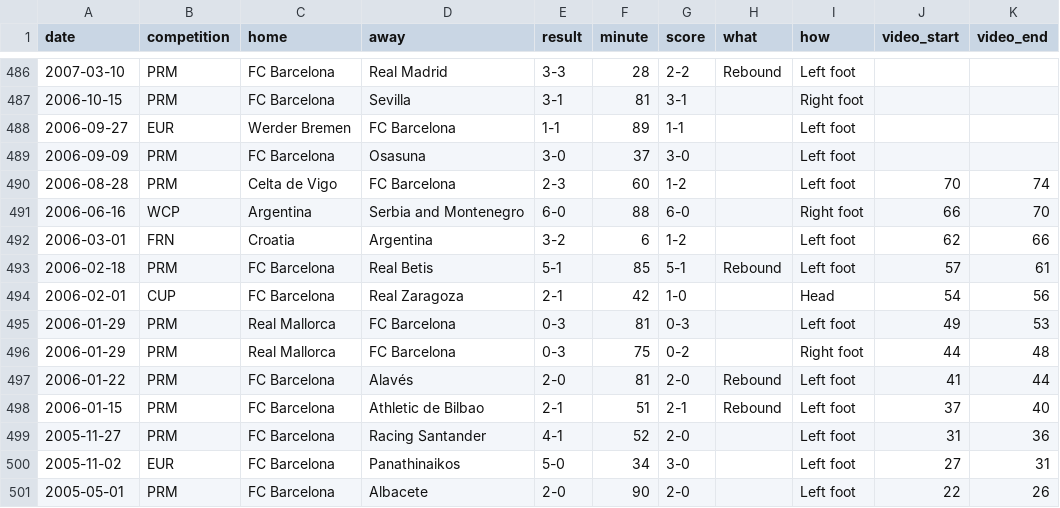
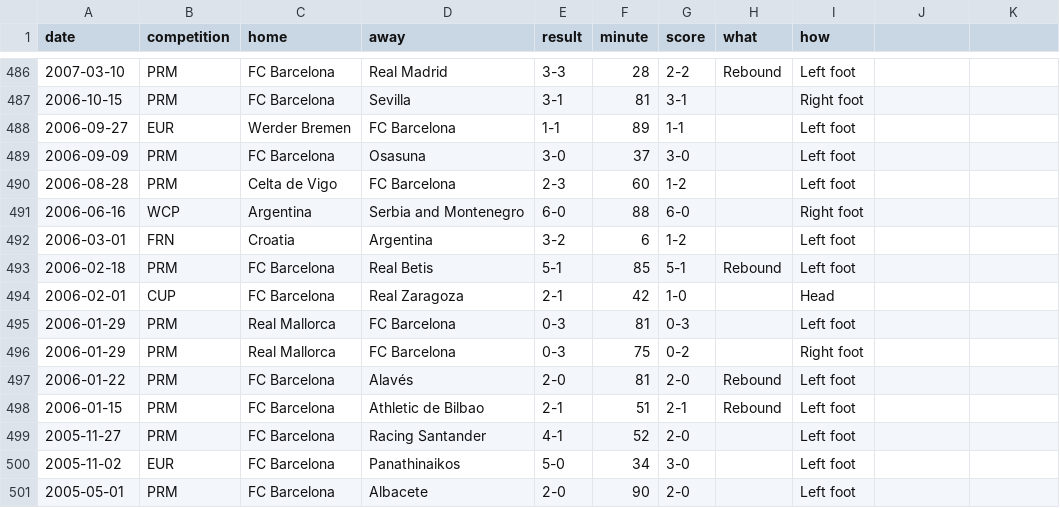
Before and after one commit to palamago/messi-500, a CSV file: app/data/messi-500-goals.csv, drawn as a sheet; only a part is shown, gaps mark what is left out; the diff names each change by its address in the sheet, - before the commit and + after, or states it on an @@ line.

```diff
--- a/app/data/messi-500-goals.csv
+++ b/app/data/messi-500-goals.csv
-J1: video_start
+J1: (empty)
-K1: video_end
+K1: (empty)
-J490: 70
+J490: (empty)
-K490: 74
+K490: (empty)
-J491: 66
+J491: (empty)
-K491: 70
+K491: (empty)
-J492: 62
+J492: (empty)
-K492: 66
+K492: (empty)
-J493: 57
+J493: (empty)
-K493: 61
+K493: (empty)
-J494: 54
+J494: (empty)
-K494: 56
+K494: (empty)
-J495: 49
+J495: (empty)
-K495: 53
+K495: (empty)
-J496: 44
+J496: (empty)
-K496: 48
+K496: (empty)
-J497: 41
+J497: (empty)
-K497: 44
+K497: (empty)
-J498: 37
+J498: (empty)
-K498: 40
+K498: (empty)
-J499: 31
+J499: (empty)
-K499: 36
+K499: (empty)
-J500: 27
+J500: (empty)
-K500: 31
+K500: (empty)
-J501: 22
+J501: (empty)
-K501: 26
+K501: (empty)
```
Also changed, not shown: dist/data/messi-500-goals.csv, 2 other files.
